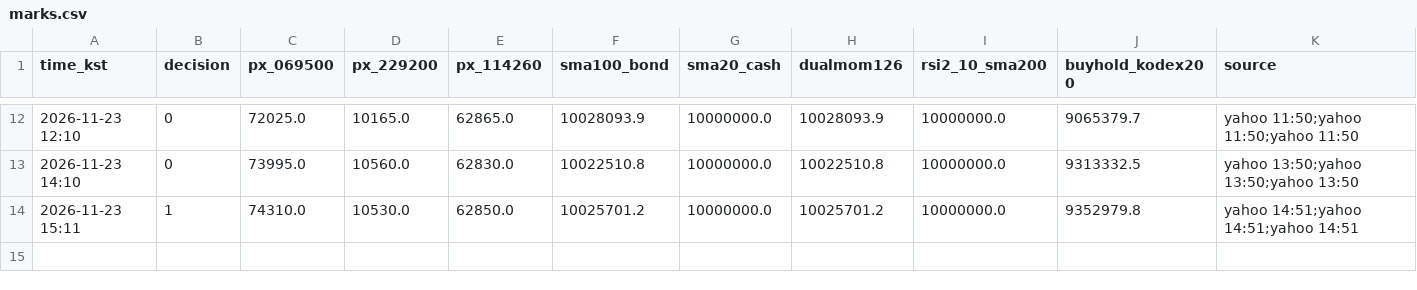
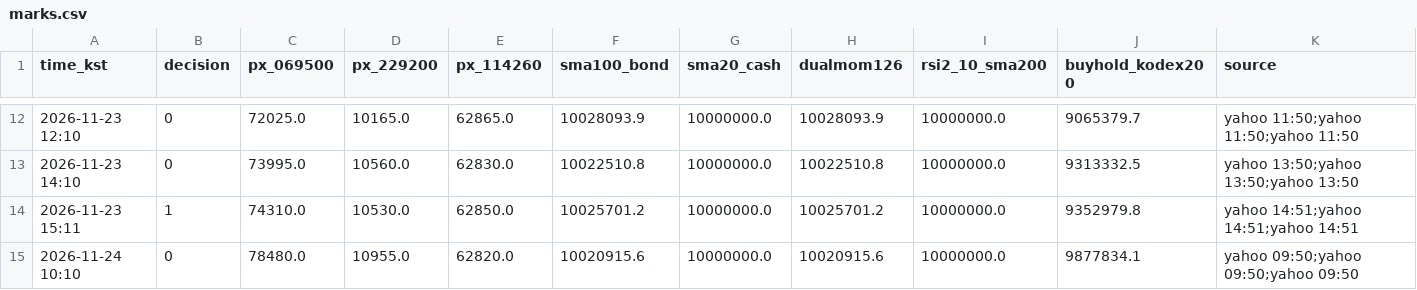
Before and after one commit to narcisspark/test, a CSV file: paper/krx/marks.csv, drawn as a sheet; only a part is shown, gaps mark what is left out.

```diff
--- a/paper/krx/marks.csv
+++ b/paper/krx/marks.csv
@@ -14 +14,2 @@ time_kst,decision,px_069500,px_229200,px_114260,sma100_bond,sma20_cash,dualmom12
 2026-11-23 15:11,1,74310.0,10530.0,62850.0,10025701.2,10000000.0,10025701.2,10000000.0,9352979.8,yahoo 14:51;yahoo 14:51;yahoo 14:51
+2026-11-24 10:10,0,78480.0,10955.0,62820.0,10020915.6,10000000.0,10020915.6,10000000.0,9877834.1,yahoo 09:50;yahoo 09:50;yahoo 09:50
```
Also changed, not shown: 2 other files.
